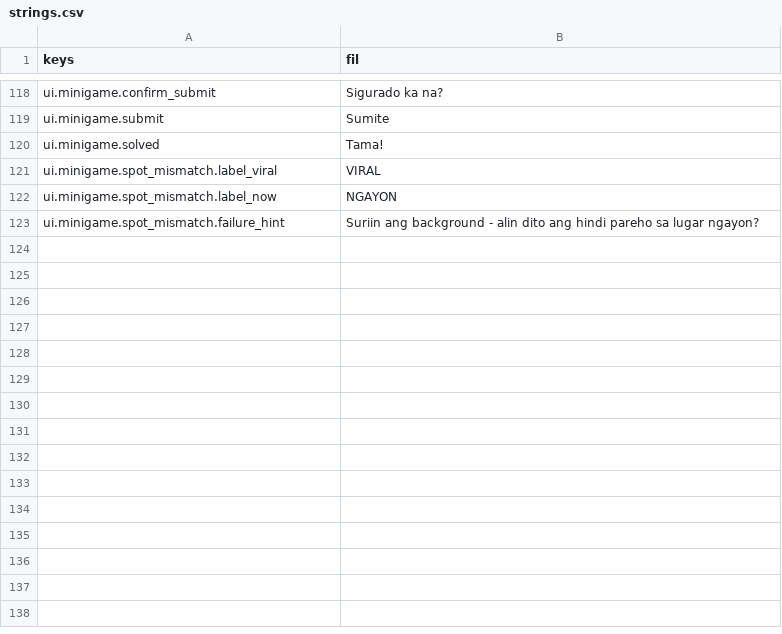
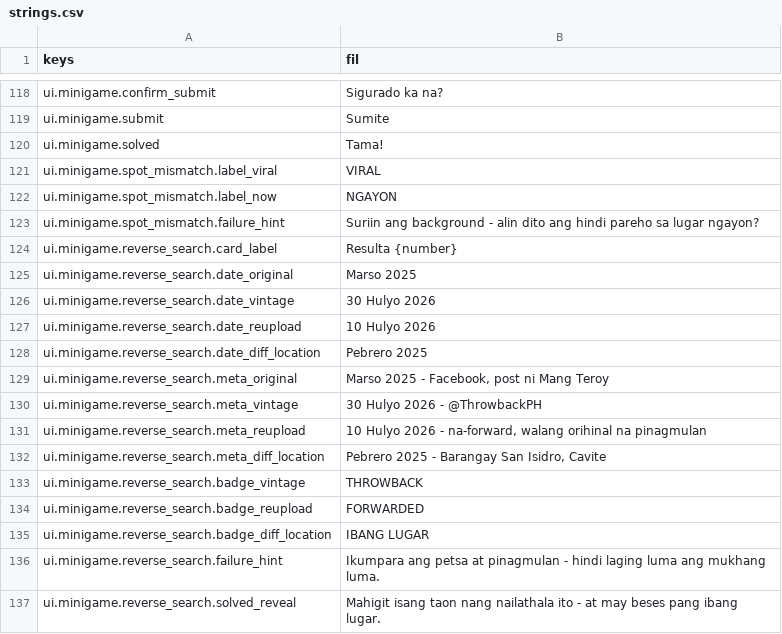
Before and after one commit to NOTMORSE-PROG/Detective-Mosa, a CSV file: i18n/strings.csv, drawn as a sheet; only a part is shown, gaps mark what is left out; the diff names each change by its address in the sheet, - before the commit and + after, or states it on an @@ line.

Commit message:
Add Reverse Search mini-game (DM-024, S10, MIL2)
Chapter 1's second mini-game: four reverse-image-search result cards
on a new shared EvidenceCard component (DESIGN.md's own named-but-
unbuilt primitive, now real), built on the MiniGame batch-confirm base.
A mosa-critic pass found and fixed 2 real render defects: the watermark
badge on each thumbnail rendered behind the shared photo art and was
invisible at the guaranteed-safe canvas size (load-bearing, since one
decoy is only distinguishable by its watermark), and badge text used
the engine fallback font instead of the project's own.

Also adds solved_reveal_key to the shared MiniGameConfig/MiniGameHost
so a mini-game's win condition can show a positive reveal, reusing the
same chip the failure hint already owns.

```diff
--- a/i18n/strings.csv
+++ b/i18n/strings.csv
+row 124: ui.minigame.reverse_search.card_label | Resulta {number}
+row 125: ui.minigame.reverse_search.date_original | Marso 2025
+row 126: ui.minigame.reverse_search.date_vintage | 30 Hulyo 2026
+row 127: ui.minigame.reverse_search.date_reupload | 10 Hulyo 2026
+row 128: ui.minigame.reverse_search.date_diff_location | Pebrero 2025
+row 129: ui.minigame.reverse_search.meta_original | Marso 2025 - Facebook, post ni Mang Teroy
+row 130: ui.minigame.reverse_search.meta_vintage | 30 Hulyo 2026 - @ThrowbackPH
+row 131: ui.minigame.reverse_search.meta_reupload | 10 Hulyo 2026 - na-forward, walang orihinal na pinagmulan
+row 132: ui.minigame.reverse_search.meta_diff_location | Pebrero 2025 - Barangay San Isidro, Cavite
+row 133: ui.minigame.reverse_search.badge_vintage | THROWBACK
+row 134: ui.minigame.reverse_search.badge_reupload | FORWARDED
+row 135: ui.minigame.reverse_search.badge_diff_location | IBANG LUGAR
+row 136: ui.minigame.reverse_search.failure_hint | Ikumpara ang petsa at pinagmulan - hindi laging luma ang mukhang luma.
+row 137: ui.minigame.reverse_search.solved_reveal | Mahigit isang taon nang nailathala ito - at may beses pang ibang lugar.
```
Also changed, not shown: 15 other files.
